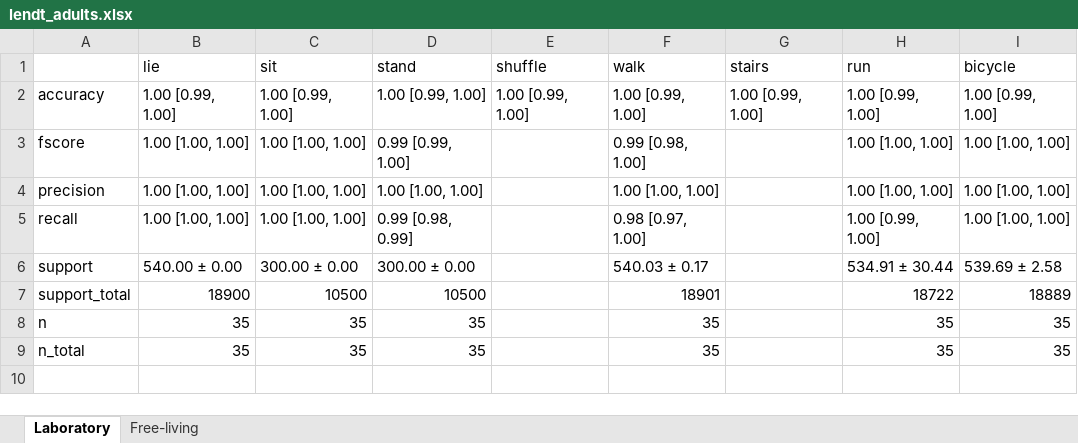
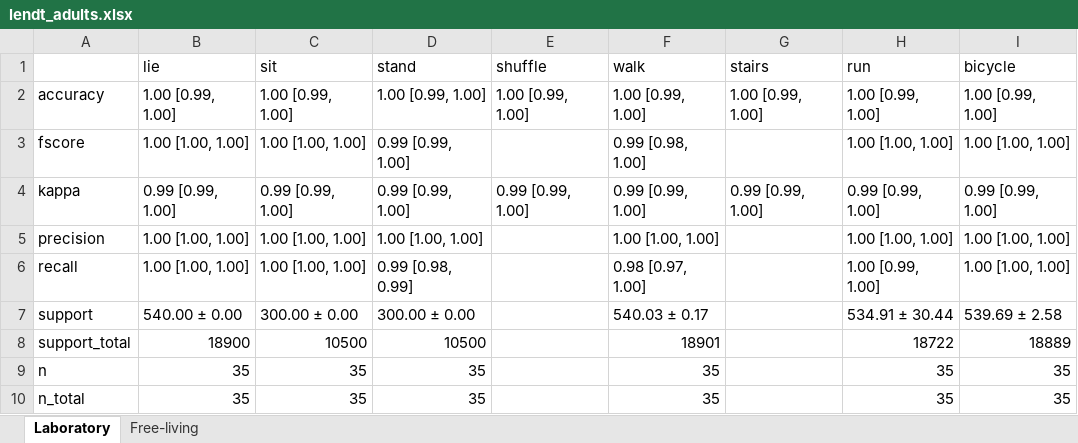
Before and after one commit to actimotus/actimotus-validation, an Excel workbook: results/lendt_adults.xlsx, sheet Laboratory, drawn as a sheet; values as stored, in another font and other column widths than the file's, no borders; the diff names each change by its address in the sheet, - before the commit and + after, or states it on an @@ line.

```diff
--- a/results/lendt_adults.xlsx (sheet Laboratory)
+++ b/results/lendt_adults.xlsx (sheet Laboratory)
+row 4: kappa | 0.99 [0.99, 1.00] | 0.99 [0.99, 1.00] | 0.99 [0.99, 1.00] | 0.99 [0.99, 1.00] | 0.99 [0.99, 1.00] | 0.99 [0.99, 1.00] | 0.99 [0.99, 1.00] | 0.99 [0.99, 1.00]
```
Also changed, not shown: sheet Free-living, results/lendt_adults_fused.xlsx, results/ntnu_datasets.xlsx, 22 other files.
